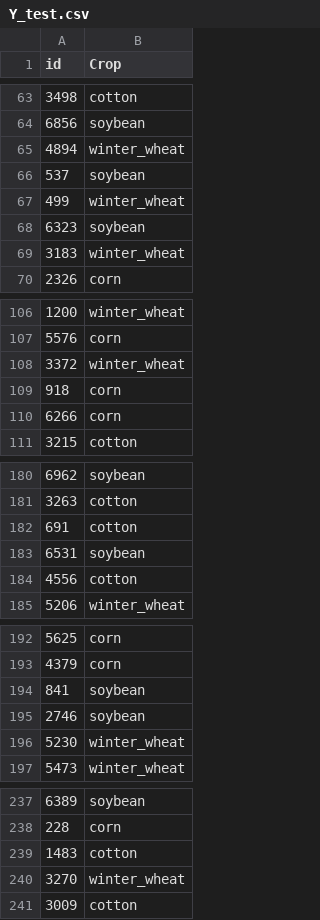
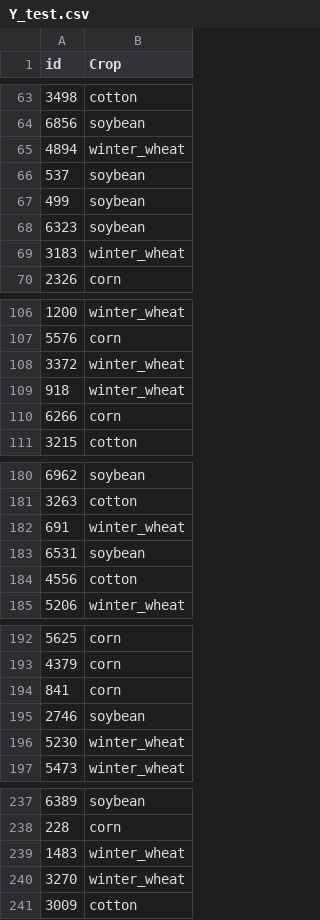
Before and after one commit to ArturoLara/Cropifier, a CSV file: out/Y_test.csv, drawn as a sheet; only a part is shown, gaps mark what is left out; the diff covers the shown part only.

```diff
--- a/out/Y_test.csv
+++ b/out/Y_test.csv
@@ -66,3 +66,3 @@ id;Crop
 537;soybean
-499;winter_wheat
+499;soybean
 6323;soybean
@@ -108,3 +108,3 @@ id;Crop
 3372;winter_wheat
-918;corn
+918;winter_wheat
 6266;corn
@@ -181,3 +181,3 @@ id;Crop
 3263;cotton
-691;cotton
+691;winter_wheat
 6531;soybean
@@ -193,3 +193,3 @@ id;Crop
 4379;corn
-841;soybean
+841;corn
 2746;soybean
@@ -238,3 +238,3 @@ id;Crop
 228;corn
-1483;cotton
+1483;winter_wheat
 3270;winter_wheat
```
Also changed, not shown: 35 edited cells elsewhere in this file, 3 other files.
